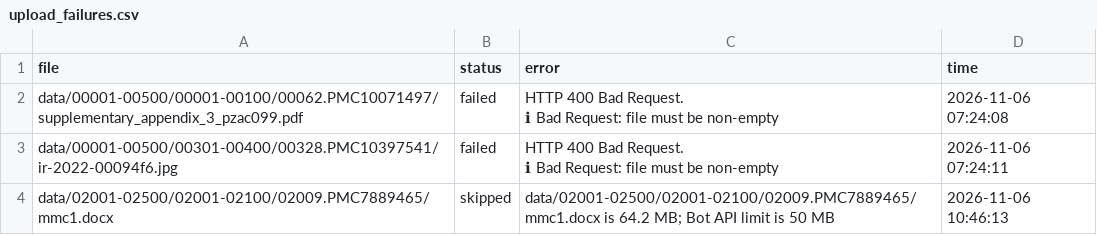
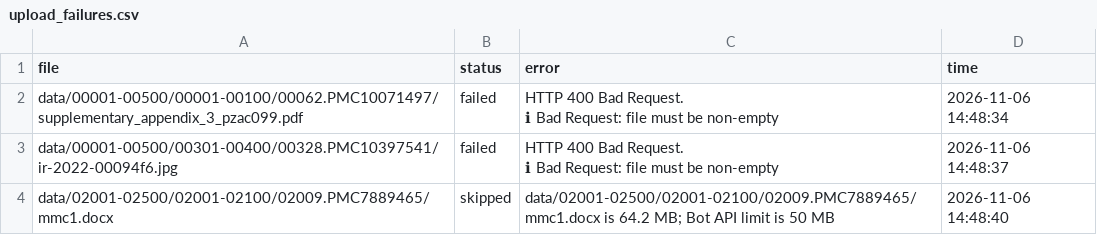
Before and after one commit to alireza5969/dmsr-supp, a CSV file: upload_failures.csv, drawn as a sheet.

```diff
--- a/upload_failures.csv
+++ b/upload_failures.csv
@@ -1,6 +1,6 @@
 file,status,error,time
-data/00001-00500/00001-00100/00062.PMC10071497/supplementary_appendix_3_pzac099.pdf,failed,"HTTP 400 Bad Request.
-ℹ Bad Request: file must be non-empty",2026-11-06 07:24:08
-data/00001-00500/00301-00400/00328.PMC10397541/ir-2022-00094f6.jpg,failed,"HTTP 400 Bad Request.
-ℹ Bad Request: file must be non-empty",2026-11-06 07:24:11
-data/02001-02500/02001-02100/02009.PMC7889465/mmc1.docx,skipped,data/02001-02500/02001-02100/02009.PMC7889465/mmc1.docx is 64.2 MB; Bot API limit is 50 MB,2026-11-06 10:46:13
+data/00001-00500/00001-00100/00062.PMC10071497/supplementary_appendix_3_pzac099.pdf,failed,"HTTP 400 Bad Request.
+ℹ Bad Request: file must be non-empty",2026-11-06 14:48:34
+data/00001-00500/00301-00400/00328.PMC10397541/ir-2022-00094f6.jpg,failed,"HTTP 400 Bad Request.
+ℹ Bad Request: file must be non-empty",2026-11-06 14:48:37
+data/02001-02500/02001-02100/02009.PMC7889465/mmc1.docx,skipped,data/02001-02500/02001-02100/02009.PMC7889465/mmc1.docx is 64.2 MB; Bot API limit is 50 MB,2026-11-06 14:48:40
```
Also changed, not shown: 1 other file.
